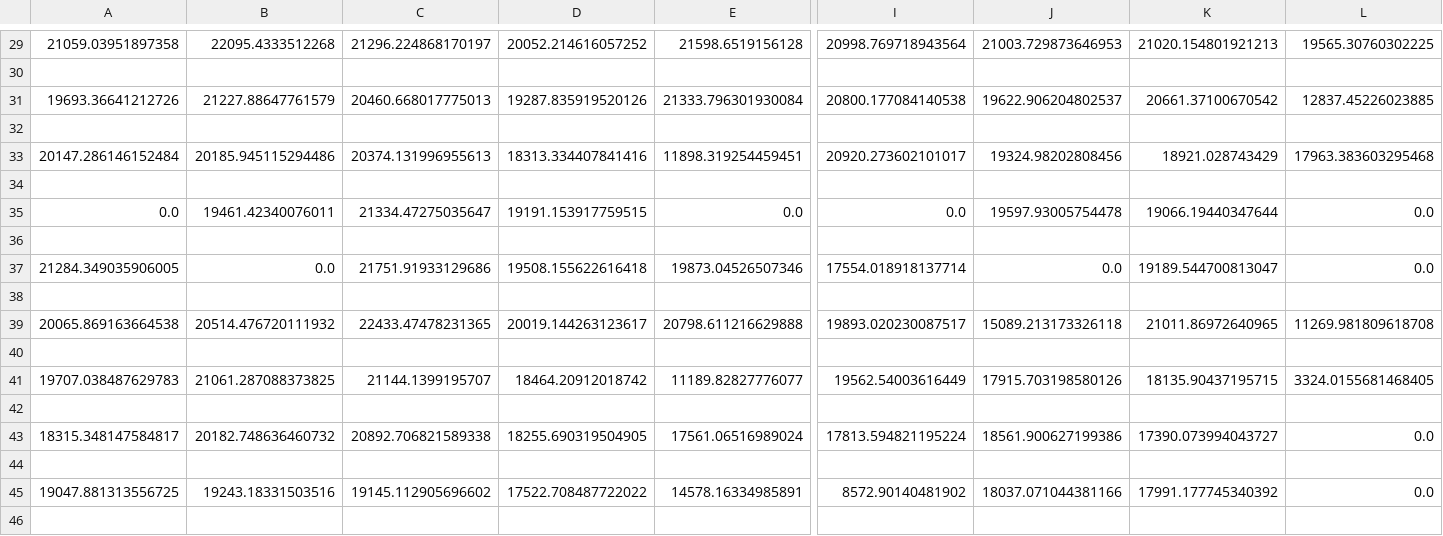
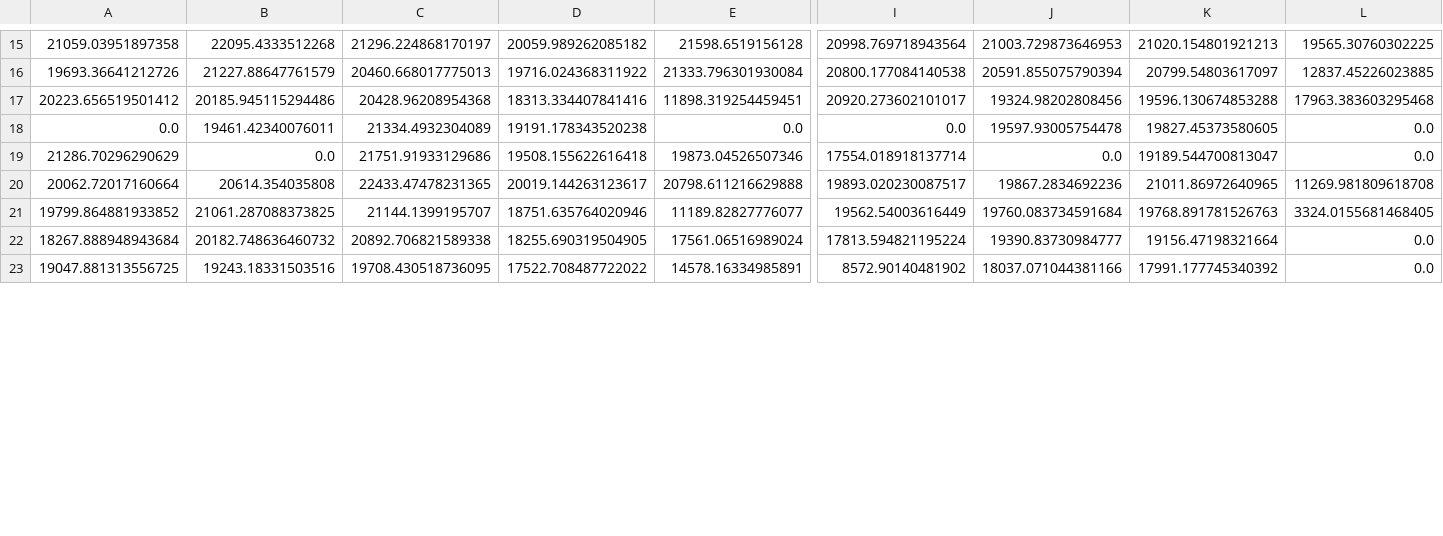
Before and after one commit to chrehall68/SGAI-Outbreak, a CSV file: QTable.csv, drawn as a sheet; only a part is shown, gaps mark what is left out; removed rows and columns are numbered as before the commit, all else as after; rows hold the shown columns only; the diff covers the shown part only; the diff names each change by its address in the sheet, - before the commit and + after, or states it on an @@ line.

```diff
--- a/QTable.csv
+++ b/QTable.csv
-D15: 20052.214616057252
+D15: 20059.989262085182
-row 30: (empty)
-D16: 19287.835919520126
+D16: 19716.024368311922
-J16: 19622.906204802537
+J16: 20591.855075790394
-K16: 20661.37100670542
+K16: 20799.54803617097
-row 32: (empty)
-A17: 20147.286146152484
+A17: 20223.656519501412
-C17: 20374.131996955613
+C17: 20428.96208954368
-K17: 18921.028743429
+K17: 19596.130674853288
-row 34: (empty)
-C18: 21334.47275035647
+C18: 21334.4932304089
-D18: 19191.153917759515
+D18: 19191.178343520238
-K18: 19066.19440347644
+K18: 19827.45373580605
-row 36: (empty)
-A19: 21284.349035906005
+A19: 21286.70296290629
-row 38: (empty)
-A20: 20065.869163664538
+A20: 20062.72017160664
-B20: 20514.476720111932
+B20: 20614.354035808
-J20: 15089.213173326118
+J20: 19867.2834692236
-row 40: (empty)
-A21: 19707.038487629783
+A21: 19799.864881933852
-D21: 18464.20912018742
+D21: 18751.635764020946
-J21: 17915.703198580126
+J21: 19760.083734591684
-K21: 18135.90437195715
+K21: 19768.891781526763
-row 42: (empty)
-A22: 18315.348147584817
+A22: 18267.888948943684
-J22: 18561.900627199386
+J22: 19390.83730984777
-K22: 17390.073994043727
+K22: 19156.47198321664
-row 44: (empty)
-C23: 19145.112905696602
+C23: 19708.430518736095
-row 46: (empty)
```
Also changed, not shown: 26 removed rows and 21 edited cells elsewhere in this file, 5 other files.
